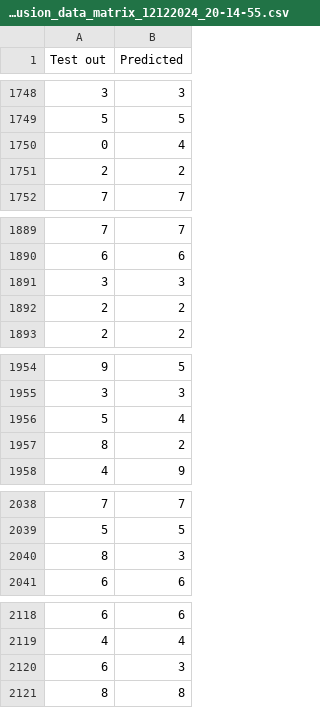
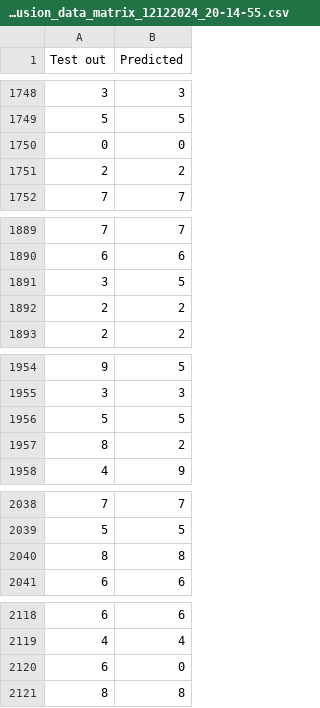
Before and after one commit to matero81/PAZO-Reservoir-Computing, a CSV file: out_data/Accuracy/4 bits/12122024_20-14-55/confusion_data_matrix_12122024_20-14-55.csv, drawn as a sheet; only a part is shown, gaps mark what is left out; the diff covers the shown part only.

```diff
--- a/out_data/Accuracy/4 bits/12122024_20-14-55/confusion_data_matrix_12122024_20-14-55.csv
+++ b/out_data/Accuracy/4 bits/12122024_20-14-55/confusion_data_matrix_12122024_20-14-55.csv
@@ -1749,3 +1749,3 @@ Test out,Predicted
 5,5
-0,4
+0,0
 2,2
@@ -1890,3 +1890,3 @@ Test out,Predicted
 6,6
-3,3
+3,5
 2,2
@@ -1955,3 +1955,3 @@ Test out,Predicted
 3,3
-5,4
+5,5
 8,2
@@ -2039,3 +2039,3 @@ Test out,Predicted
 5,5
-8,3
+8,8
 6,6
@@ -2119,3 +2119,3 @@ Test out,Predicted
 4,4
-6,3
+6,0
 8,8
```
Also changed, not shown: 4 added rows, 4 removed rows and 15 edited cells elsewhere in this file, 11 other files.
